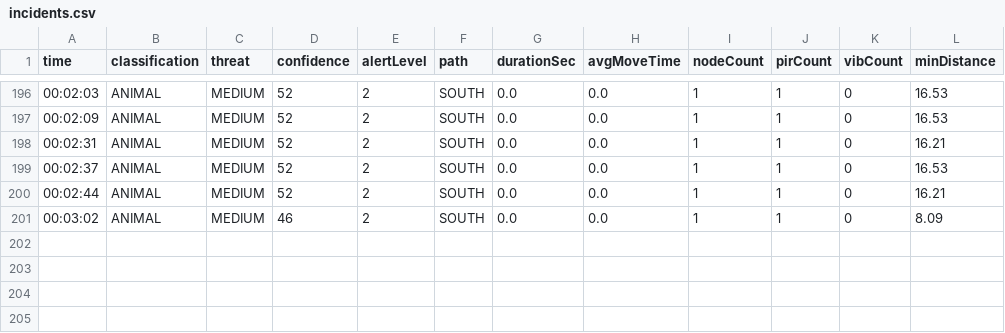
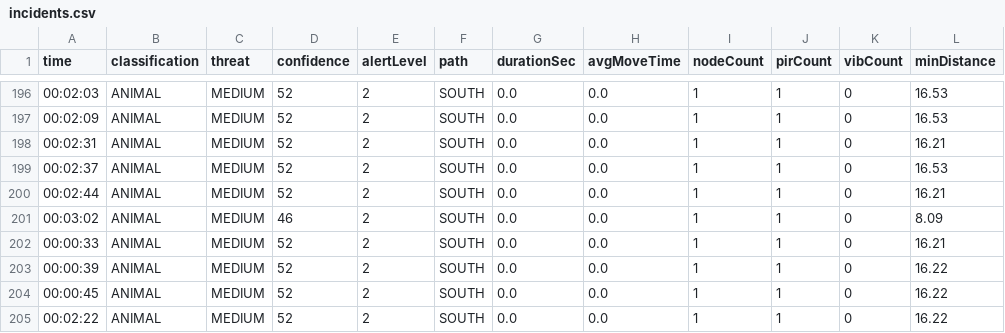
Before and after one commit to Avi007-debug/Perimeter_Intrusion_Detection, a CSV file: backend/incidents.csv, drawn as a sheet; only a part is shown, gaps mark what is left out; the diff names each change by its address in the sheet, - before the commit and + after, or states it on an @@ line.

```diff
--- a/backend/incidents.csv
+++ b/backend/incidents.csv
+row 202: 00:00:33 | ANIMAL | MEDIUM | 52 | 2 | SOUTH | 0.0 | 0.0 | 1 | 1 | 0 | 16.21
+row 203: 00:00:39 | ANIMAL | MEDIUM | 52 | 2 | SOUTH | 0.0 | 0.0 | 1 | 1 | 0 | 16.22
+row 204: 00:00:45 | ANIMAL | MEDIUM | 52 | 2 | SOUTH | 0.0 | 0.0 | 1 | 1 | 0 | 16.22
+row 205: 00:02:22 | ANIMAL | MEDIUM | 52 | 2 | SOUTH | 0.0 | 0.0 | 1 | 1 | 0 | 16.22
```
Also changed, not shown: 8 other files.
